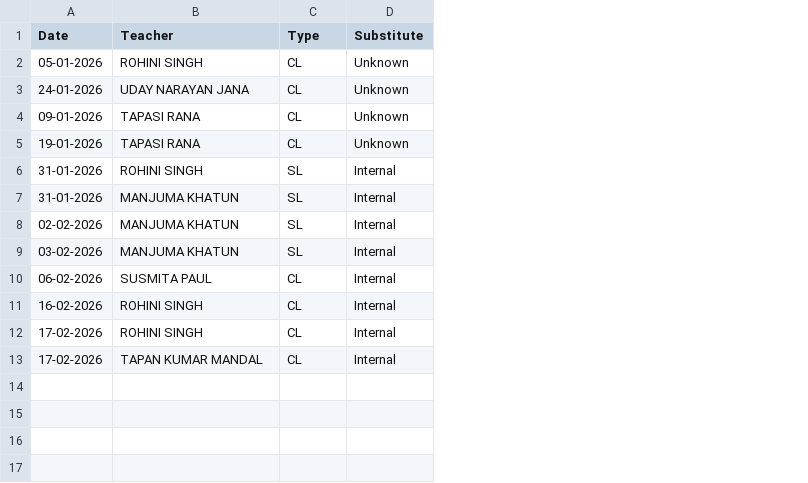
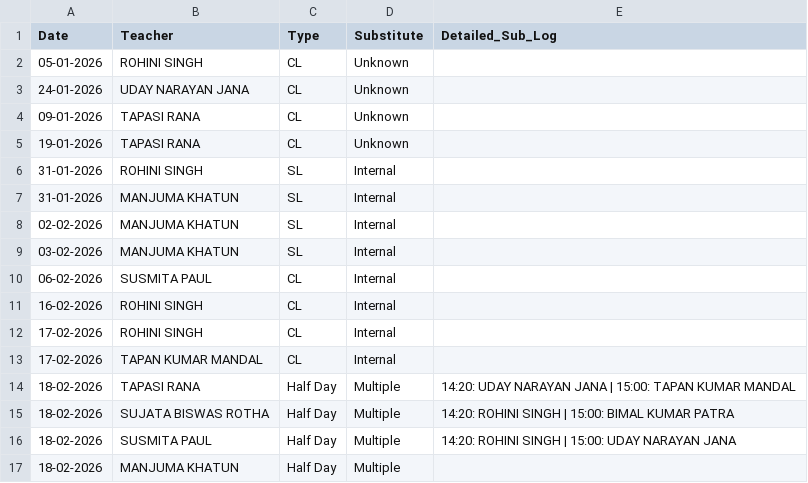
Before and after one commit to Bhagyabantapur-School/School-App, a CSV file: teacher_leave.csv, drawn as a sheet; the diff names each change by its address in the sheet, - before the commit and + after, or states it on an @@ line.

Commit message:
Add files via upload

```diff
--- a/teacher_leave.csv
+++ b/teacher_leave.csv
+column E (Detailed_Sub_Log), empty
+row 14: 18-02-2026 | TAPASI RANA | Half Day | Multiple | 14:20: UDAY NARAYAN JANA | 15:00: TAPAN KUMAR MANDAL
+row 15: 18-02-2026 | SUJATA BISWAS ROTHA | Half Day | Multiple | 14:20: ROHINI SINGH | 15:00: BIMAL KUMAR PATRA
+row 16: 18-02-2026 | SUSMITA PAUL | Half Day | Multiple | 14:20: ROHINI SINGH | 15:00: UDAY NARAYAN JANA
+row 17: 18-02-2026 | MANJUMA KHATUN | Half Day | Multiple
```
